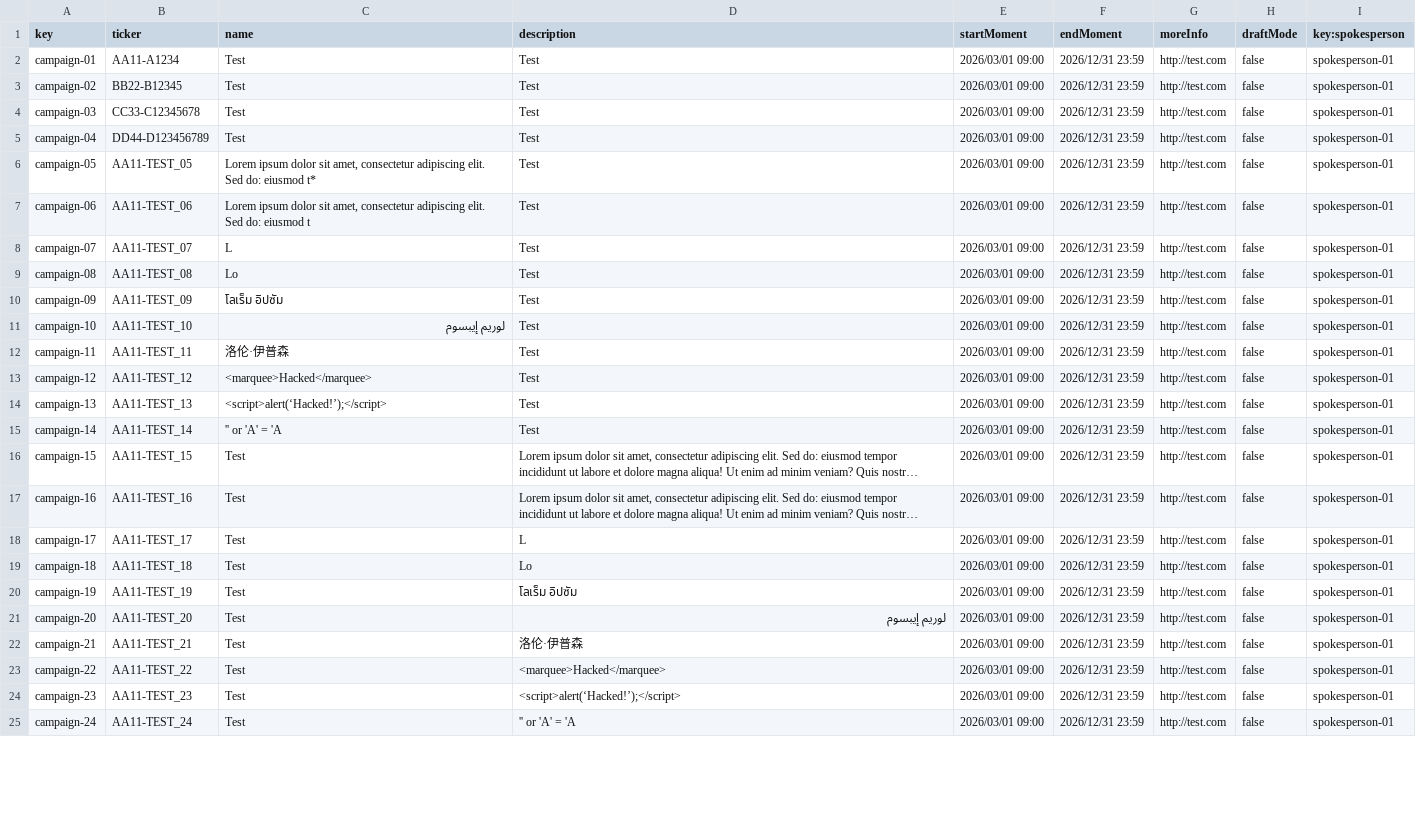
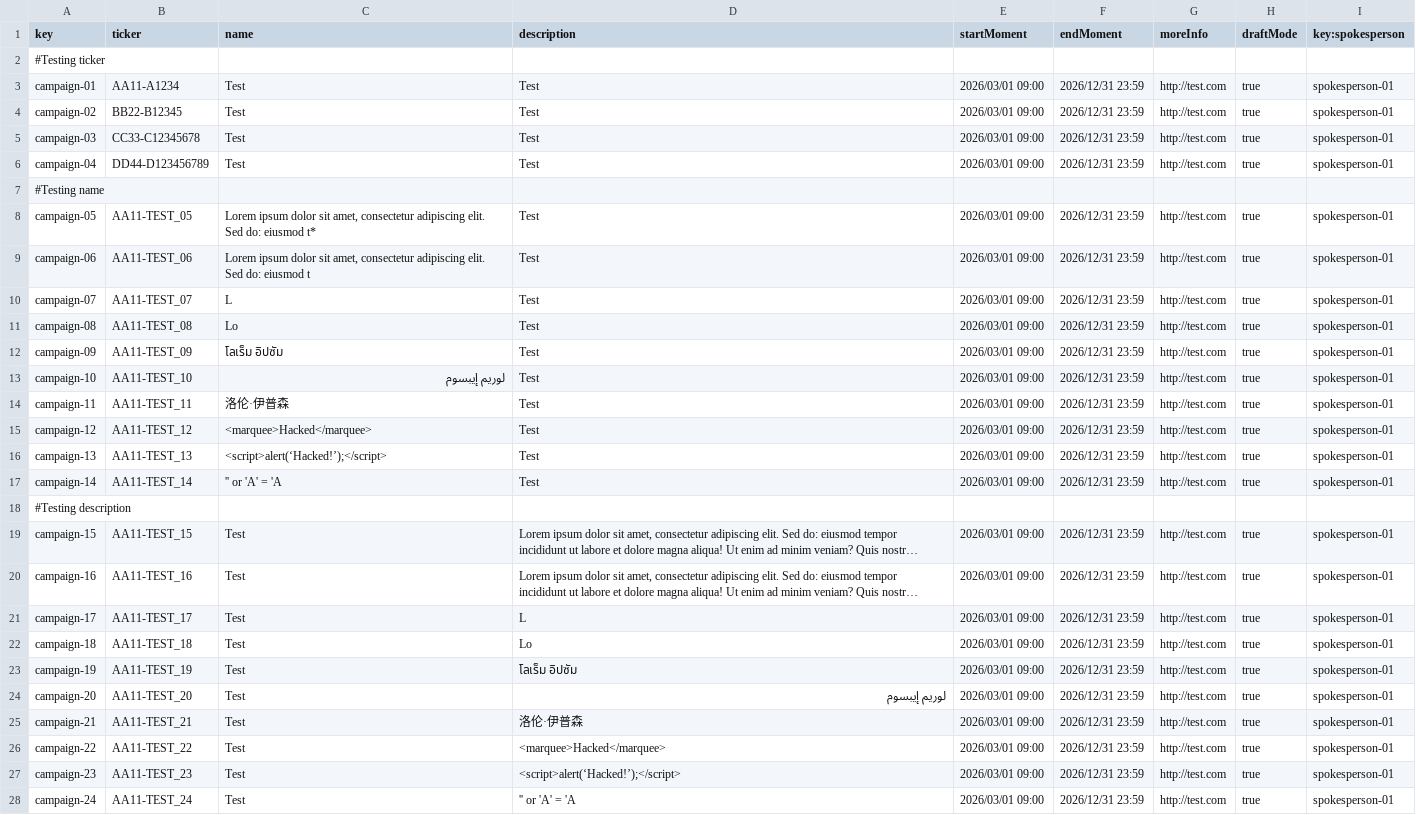
Before and after one commit to a1var0o/Acme-Starters, a CSV file: src/main/resources/WEB-INF/data/sample/batch-01/campaign.csv, drawn as a sheet; only a part is shown; long unchanged cells end in …; addresses are those after the commit; the diff covers the shown part only; the diff names each change by its address in the sheet, - before the commit and + after, or states it on an @@ line.

```diff
--- a/src/main/resources/WEB-INF/data/sample/batch-01/campaign.csv
+++ b/src/main/resources/WEB-INF/data/sample/batch-01/campaign.csv
+row 2: #Testing ticker
-H3:H6 (draftMode): false
+H3:H6 (draftMode): true
+row 7: #Testing name
-H8:H17 (draftMode): false
+H8:H17 (draftMode): true
+row 18: #Testing description
-H19:H28 (draftMode): false
+H19:H28 (draftMode): true
```
Also changed, not shown: 12 added rows and 54 edited cells elsewhere in this file, src/main/resources/WEB-INF/data/errata/batch-01/campaign.csv, src/main/resources/WEB-INF/data/errata/batch-01/milestone.csv, 5 other files.
